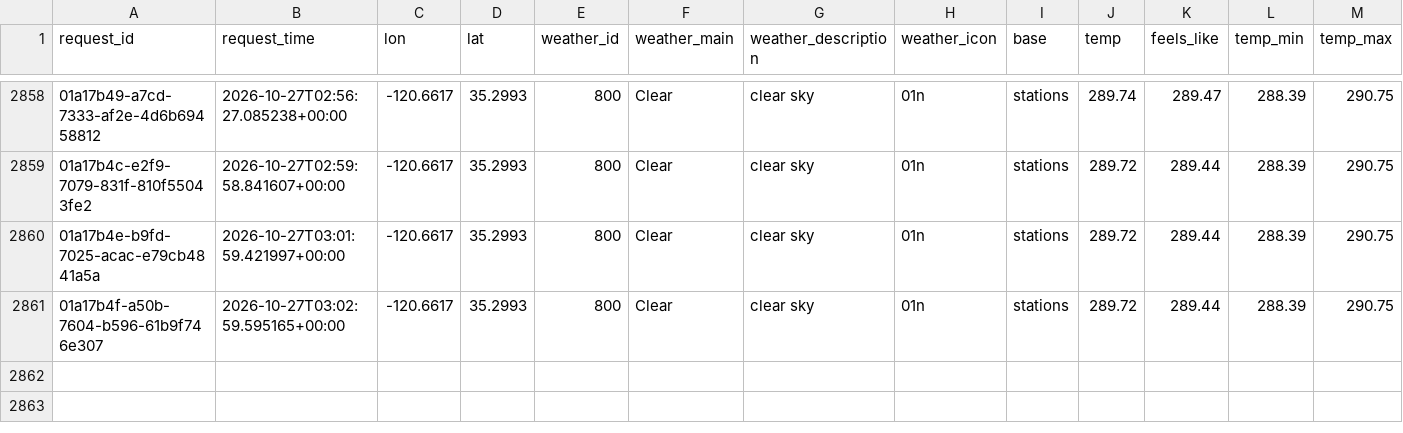
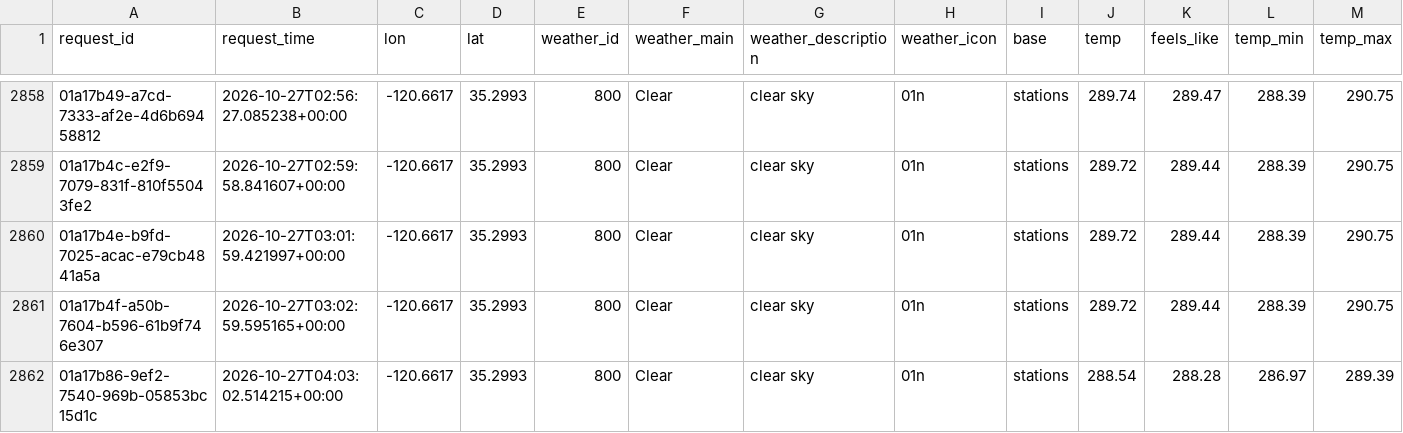
Before and after one commit to jdmremi/kcpr, a CSV file: weather.csv, drawn as a sheet; only a part is shown, gaps mark what is left out; rows hold the shown columns only; the diff names each change by its address in the sheet, - before the commit and + after, or states it on an @@ line.

```diff
--- a/weather.csv
+++ b/weather.csv
+row 2862: 01a17b86-9ef2-7540-969b-05853bc15d1c | 2026-10-27T04:03:02.514215+00:00 | -120.6617 | 35.2993 | 800 | Clear | clear sky | 01n | stations | 288.54 | 288.28 | 286.97 | 289.39
```
Also changed, not shown: now_playing.csv.
